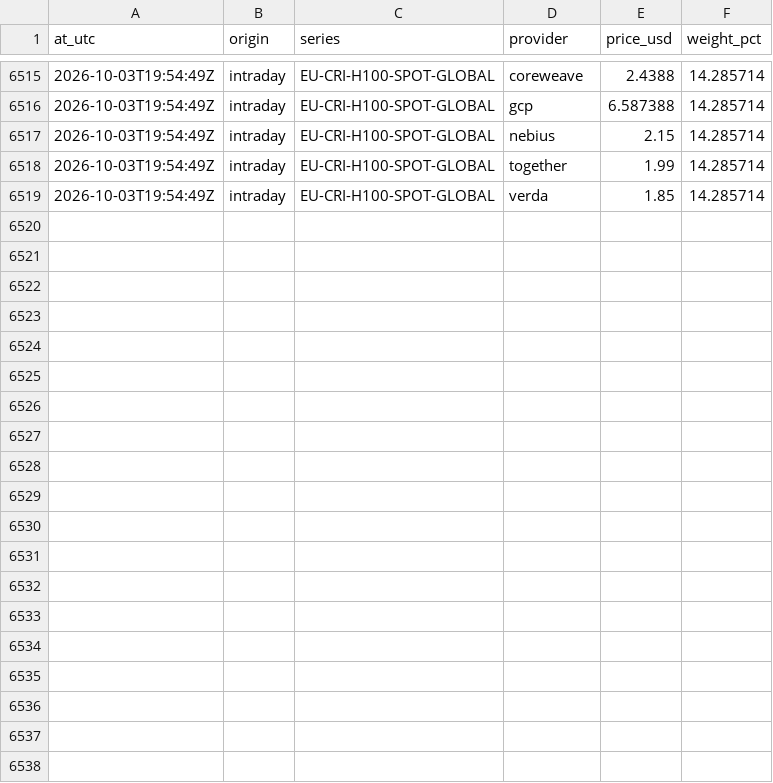
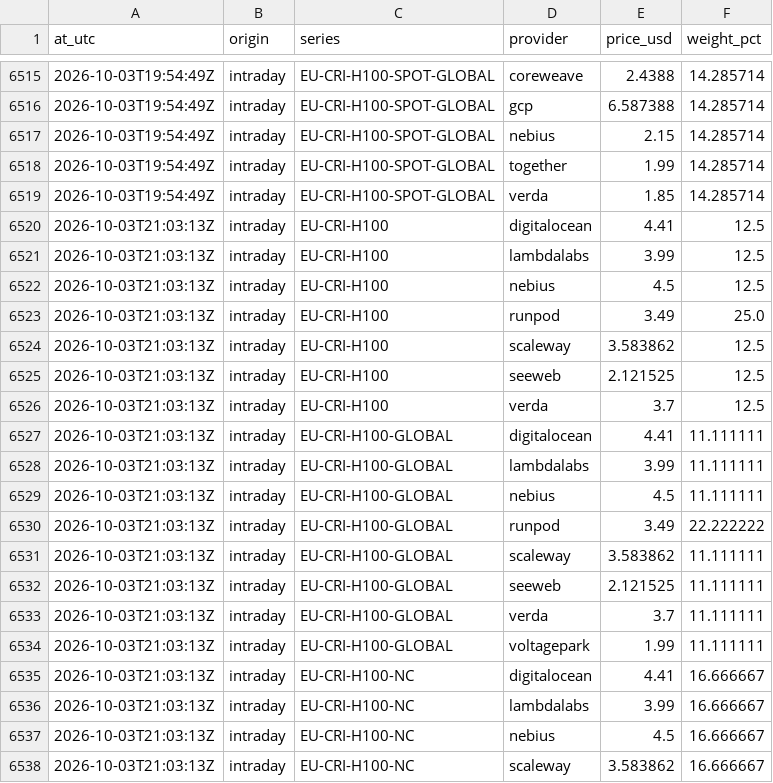
Before and after one commit to markrusch/Compute-Indices, a CSV file: site/data/intraday/constituents.csv, drawn as a sheet; only a part is shown, gaps mark what is left out; the diff covers the shown part only.

Commit message:
intraday: 2026-10-03 21:03 UTC

```diff
--- a/site/data/intraday/constituents.csv
+++ b/site/data/intraday/constituents.csv
@@ -6519 +6519,20 @@ at_utc,origin,series,provider,price_usd,weight_pct
 2026-10-03T19:54:49Z,intraday,EU-CRI-H100-SPOT-GLOBAL,verda,1.85,14.285714
+2026-10-03T21:03:13Z,intraday,EU-CRI-H100,digitalocean,4.41,12.5
+2026-10-03T21:03:13Z,intraday,EU-CRI-H100,lambdalabs,3.99,12.5
+2026-10-03T21:03:13Z,intraday,EU-CRI-H100,nebius,4.5,12.5
+2026-10-03T21:03:13Z,intraday,EU-CRI-H100,runpod,3.49,25.0
+2026-10-03T21:03:13Z,intraday,EU-CRI-H100,scaleway,3.583862,12.5
+2026-10-03T21:03:13Z,intraday,EU-CRI-H100,seeweb,2.121525,12.5
+2026-10-03T21:03:13Z,intraday,EU-CRI-H100,verda,3.7,12.5
+2026-10-03T21:03:13Z,intraday,EU-CRI-H100-GLOBAL,digitalocean,4.41,11.111111
+2026-10-03T21:03:13Z,intraday,EU-CRI-H100-GLOBAL,lambdalabs,3.99,11.111111
+2026-10-03T21:03:13Z,intraday,EU-CRI-H100-GLOBAL,nebius,4.5,11.111111
+2026-10-03T21:03:13Z,intraday,EU-CRI-H100-GLOBAL,runpod,3.49,22.222222
+2026-10-03T21:03:13Z,intraday,EU-CRI-H100-GLOBAL,scaleway,3.583862,11.111111
+2026-10-03T21:03:13Z,intraday,EU-CRI-H100-GLOBAL,seeweb,2.121525,11.111111
+2026-10-03T21:03:13Z,intraday,EU-CRI-H100-GLOBAL,verda,3.7,11.111111
+2026-10-03T21:03:13Z,intraday,EU-CRI-H100-GLOBAL,voltagepark,1.99,11.111111
+2026-10-03T21:03:13Z,intraday,EU-CRI-H100-NC,digitalocean,4.41,16.666667
+2026-10-03T21:03:13Z,intraday,EU-CRI-H100-NC,lambdalabs,3.99,16.666667
+2026-10-03T21:03:13Z,intraday,EU-CRI-H100-NC,nebius,4.5,16.666667
+2026-10-03T21:03:13Z,intraday,EU-CRI-H100-NC,scaleway,3.583862,16.666667
```
Also changed, not shown: 14 added rows elsewhere in this file, site/data/intraday/path.csv, 5 other files.
